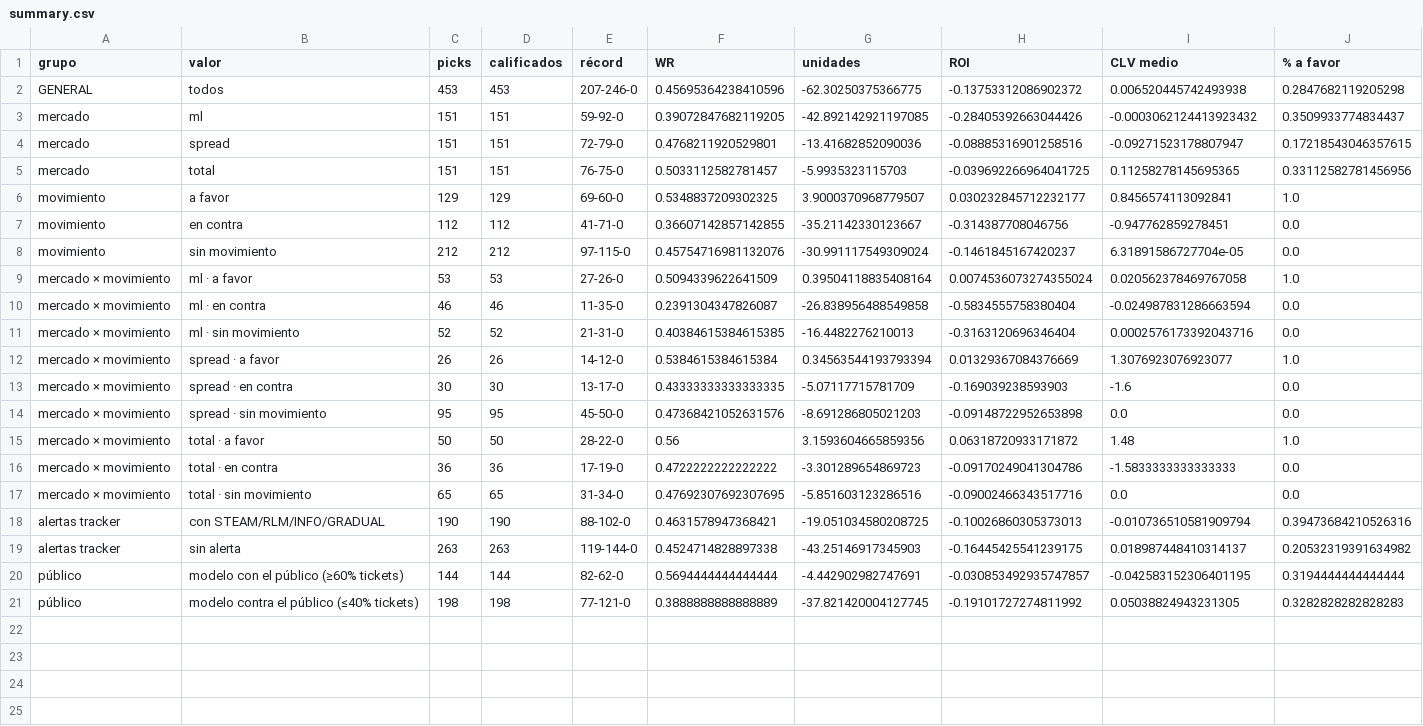
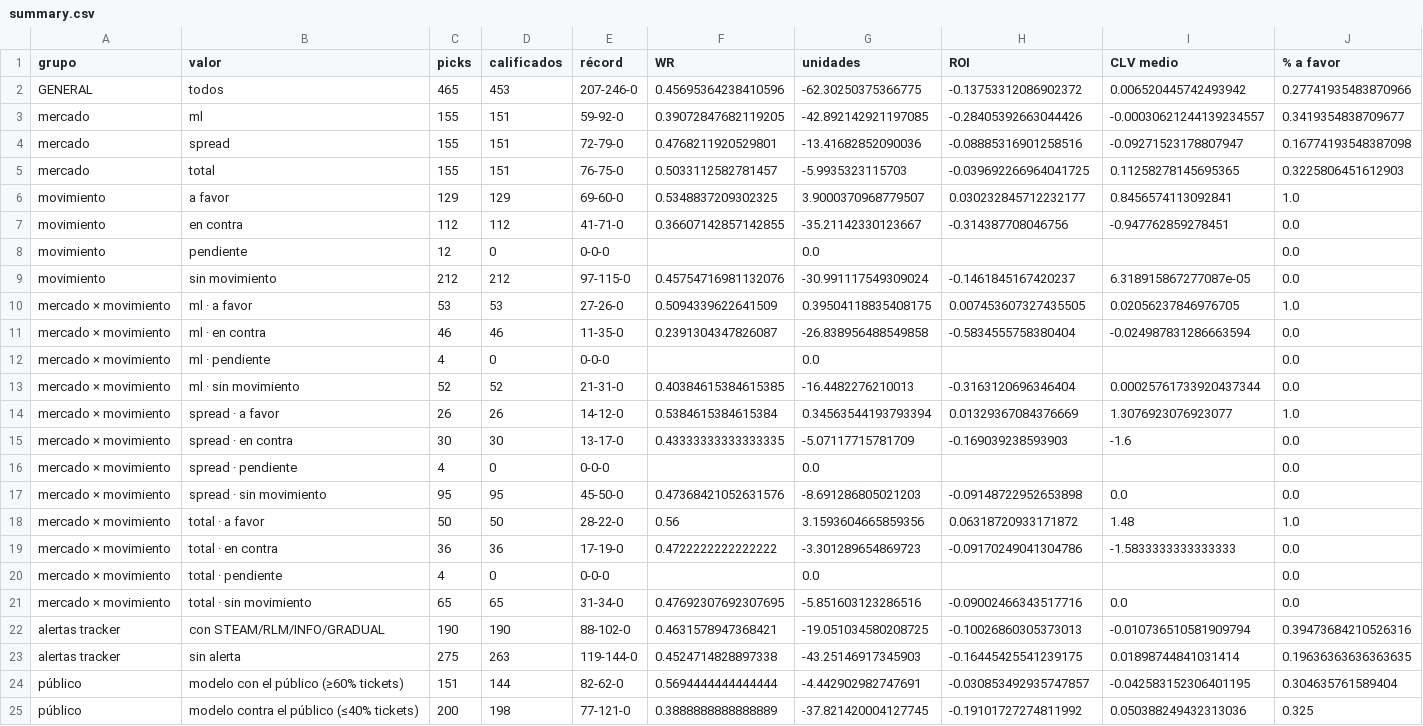
Before and after one commit to DaveBarracuda/nba-quant, a CSV file: ledger/github/summary.csv, drawn as a sheet.

```diff
--- a/ledger/github/summary.csv
+++ b/ledger/github/summary.csv
@@ -1,14 +1,17 @@
 grupo,valor,picks,calificados,récord,WR,unidades,ROI,CLV medio,% a favor
-GENERAL,todos,453,453,207-246-0,0.45695364238410596,-62.30250375366775,-0.13753312086902372,0.006520445742493938,0.2847682119205298
-mercado,ml,151,151,59-92-0,0.39072847682119205,-42.892142921197085,-0.28405392663044426,-0.0003062124413923432,0.3509933774834437
-mercado,spread,151,151,72-79-0,0.4768211920529801,-13.41682852090036,-0.08885316901258516,-0.09271523178807947,0.17218543046357615
-mercado,total,151,151,76-75-0,0.5033112582781457,-5.9935323115703,-0.039692266964041725,0.11258278145695365,0.33112582781456956
+GENERAL,todos,465,453,207-246-0,0.45695364238410596,-62.30250375366775,-0.13753312086902372,0.006520445742493942,0.27741935483870966
+mercado,ml,155,151,59-92-0,0.39072847682119205,-42.892142921197085,-0.28405392663044426,-0.00030621244139234557,0.3419354838709677
+mercado,spread,155,151,72-79-0,0.4768211920529801,-13.41682852090036,-0.08885316901258516,-0.09271523178807947,0.16774193548387098
+mercado,total,155,151,76-75-0,0.5033112582781457,-5.9935323115703,-0.039692266964041725,0.11258278145695365,0.3225806451612903
 movimiento,a favor,129,129,69-60-0,0.5348837209302325,3.9000370968779507,0.030232845712232177,0.8456574113092841,1.0
 movimiento,en contra,112,112,41-71-0,0.36607142857142855,-35.21142330123667,-0.314387708046756,-0.947762859278451,0.0
-movimiento,sin movimiento,212,212,97-115-0,0.45754716981132076,-30.991117549309024,-0.1461845167420237,6.31891586727704e-05,0.0
-mercado × movimiento,ml · a favor,53,53,27-26-0,0.5094339622641509,0.39504118835408164,0.0074536073274355024,0.020562378469767058,1.0
+movimiento,pendiente,12,0,0-0-0,,0.0,,,0.0
+movimiento,sin movimiento,212,212,97-115-0,0.45754716981132076,-30.991117549309024,-0.1461845167420237,6.318915867277087e-05,0.0
+mercado × movimiento,ml · a favor,53,53,27-26-0,0.5094339622641509,0.39504118835408175,0.007453607327435505,0.02056237846976705,1.0
 mercado × movimiento,ml · en contra,46,46,11-35-0,0.2391304347826087,-26.838956488549858,-0.5834555758380404,-0.024987831286663594,0.0
-mercado × movimiento,ml · sin movimiento,52,52,21-31-0,0.40384615384615385,-16.4482276210013,-0.3163120696346404,0.0002576173392043716,0.0
+mercado × movimiento,ml · pendiente,4,0,0-0-0,,0.0,,,0.0
+mercado × movimiento,ml · sin movimiento,52,52,21-31-0,0.40384615384615385,-16.4482276210013,-0.3163120696346404,0.00025761733920437344,0.0
 mercado × movimiento,spread · a favor,26,26,14-12-0,0.5384615384615384,0.34563544193793394,0.01329367084376669,1.3076923076923077,1.0
 mercado × movimiento,spread · en contra,30,30,13-17-0,0.43333333333333335,-5.07117715781709,-0.169039238593903,-1.6,0.0
+mercado × movimiento,spread · pendiente,4,0,0-0-0,,0.0,,,0.0
 mercado × movimiento,spread · sin movimiento,95,95,45-50-0,0.47368421052631576,-8.691286805021203,-0.09148722952653898,0.0,0.0
@@ -16,6 +19,7 @@ mercado × movimiento,total · a favor,50,50,28-22-0,0.56,3.1593604665859356,0.0
 mercado × movimiento,total · en contra,36,36,17-19-0,0.4722222222222222,-3.301289654869723,-0.09170249041304786,-1.5833333333333333,0.0
+mercado × movimiento,total · pendiente,4,0,0-0-0,,0.0,,,0.0
 mercado × movimiento,total · sin movimiento,65,65,31-34-0,0.47692307692307695,-5.851603123286516,-0.09002466343517716,0.0,0.0
 alertas tracker,con STEAM/RLM/INFO/GRADUAL,190,190,88-102-0,0.4631578947368421,-19.051034580208725,-0.10026860305373013,-0.010736510581909794,0.39473684210526316
-alertas tracker,sin alerta,263,263,119-144-0,0.4524714828897338,-43.25146917345903,-0.16445425541239175,0.018987448410314137,0.20532319391634982
-público,modelo con el público (≥60% tickets),144,144,82-62-0,0.5694444444444444,-4.442902982747691,-0.030853492935747857,-0.042583152306401195,0.3194444444444444
-público,modelo contra el público (≤40% tickets),198,198,77-121-0,0.3888888888888889,-37.821420004127745,-0.19101727274811992,0.05038824943231305,0.3282828282828283
+alertas tracker,sin alerta,275,263,119-144-0,0.4524714828897338,-43.25146917345903,-0.16445425541239175,0.01898744841031414,0.19636363636363635
+público,modelo con el público (≥60% tickets),151,144,82-62-0,0.5694444444444444,-4.442902982747691,-0.030853492935747857,-0.042583152306401195,0.304635761589404
+público,modelo contra el público (≤40% tickets),200,198,77-121-0,0.3888888888888889,-37.821420004127745,-0.19101727274811992,0.050388249432313036,0.325
```
Also changed, not shown: ledger/github/picks.csv, 1 other file.
